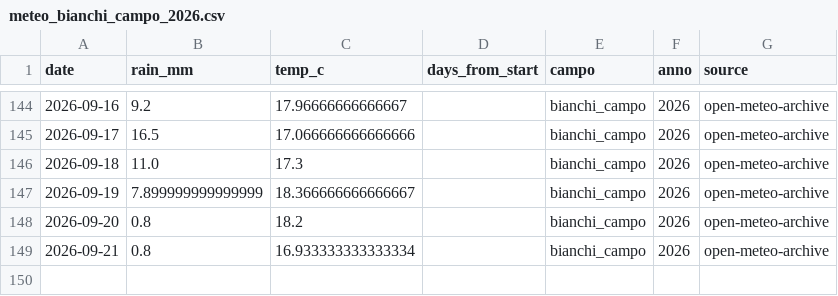
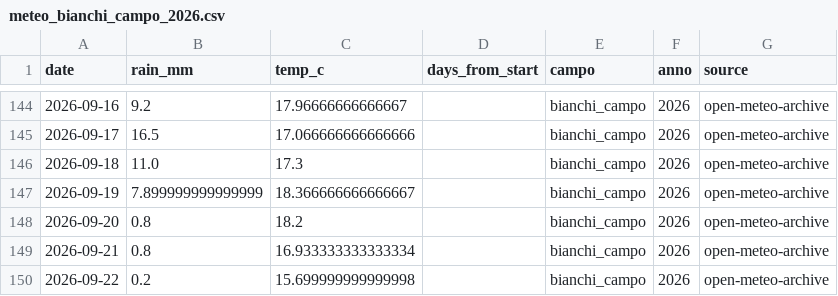
Before and after one commit to tommasobattistini/pascoli-data, a CSV file: meteo/meteo_bianchi_campo_2026.csv, drawn as a sheet; only a part is shown, gaps mark what is left out.

```diff
--- a/meteo/meteo_bianchi_campo_2026.csv
+++ b/meteo/meteo_bianchi_campo_2026.csv
@@ -149 +149,2 @@ date,rain_mm,temp_c,days_from_start,campo,anno,source
 2026-09-21,0.8,16.933333333333334,,bianchi_campo,2026,open-meteo-archive
+2026-09-22,0.2,15.699999999999998,,bianchi_campo,2026,open-meteo-archive
```
Also changed, not shown: meteo/meteo_pascolo_1_2026.csv, meteo/meteo_pascolo_2_2026.csv, 22 other files.
